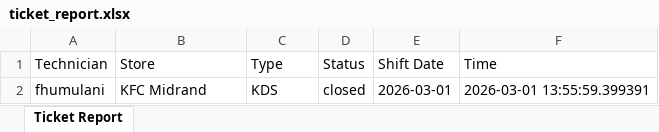
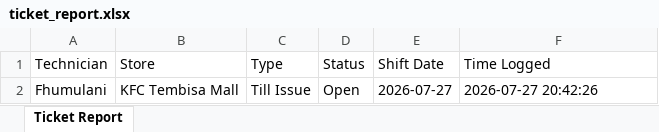
Before and after one commit to fhumulani-khadi/Smart-IT-Ticketing-System, an Excel workbook: IT_Ticket_Project/ticket_report.xlsx, sheet Ticket Report, drawn as a sheet; values as stored, in another font and other column widths than the file's, no borders; removed rows and columns are numbered as before the commit, all else as after; the diff names each change by its address in the sheet, - before the commit and + after, or states it on an @@ line.

```diff
--- a/IT_Ticket_Project/ticket_report.xlsx (sheet Ticket Report)
+++ b/IT_Ticket_Project/ticket_report.xlsx (sheet Ticket Report)
-F1: Time
+F1: Time Logged
-row 2: fhumulani | KFC Midrand | KDS | closed | 2026-03-01 | 2026-03-01 13:55:59.399391
+row 2: Fhumulani | KFC Tembisa Mall | Till Issue | Open | 2026-07-27 | 2026-07-27 20:42:26
```
Also changed, not shown: 2 other files.
